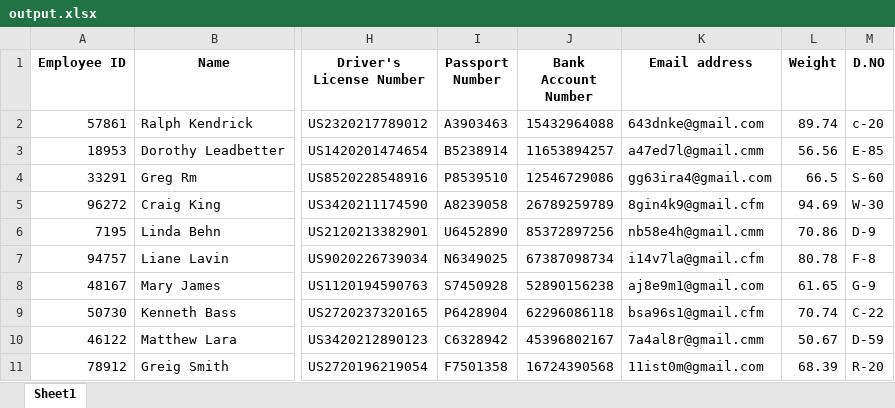
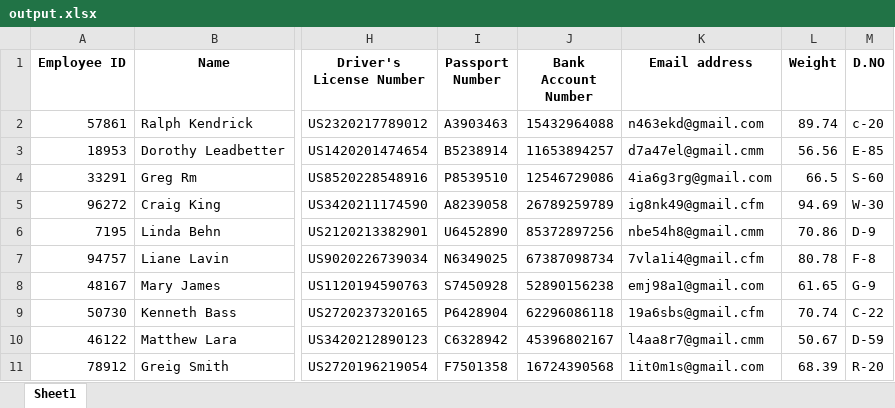
Before and after one commit to ArunanKrishnan/Data-Masking, an Excel workbook: output.xlsx, sheet Sheet1, drawn as a sheet; only a part is shown, gaps mark what is left out; values as stored, in another font and other column widths than the file's, no borders; the diff names each change by its address in the sheet, - before the commit and + after, or states it on an @@ line.

```diff
--- a/output.xlsx (sheet Sheet1)
+++ b/output.xlsx (sheet Sheet1)
-K2 (Email address): 643dnke@gmail.com
+K2 (Email address): n463ekd@gmail.com
-K3 (Email address): a47ed7l@gmail.cmm
+K3 (Email address): d7a47el@gmail.cmm
-K4 (Email address): gg63ira4@gmail.com
+K4 (Email address): 4ia6g3rg@gmail.com
-K5 (Email address): 8gin4k9@gmail.cfm
+K5 (Email address): ig8nk49@gmail.cfm
-K6 (Email address): nb58e4h@gmail.cmm
+K6 (Email address): nbe54h8@gmail.cmm
-K7 (Email address): i14v7la@gmail.cfm
+K7 (Email address): 7vla1i4@gmail.cfm
-K8 (Email address): aj8e9m1@gmail.com
+K8 (Email address): emj98a1@gmail.com
-K9 (Email address): bsa96s1@gmail.cfm
+K9 (Email address): 19a6sbs@gmail.cfm
-K10 (Email address): 7a4al8r@gmail.cmm
+K10 (Email address): l4aa8r7@gmail.cmm
-K11 (Email address): 11ist0m@gmail.com
+K11 (Email address): 1it0m1s@gmail.com
```
Also changed, not shown: outputfile.xlsx, outputfles.xlsx, 2 other files.
